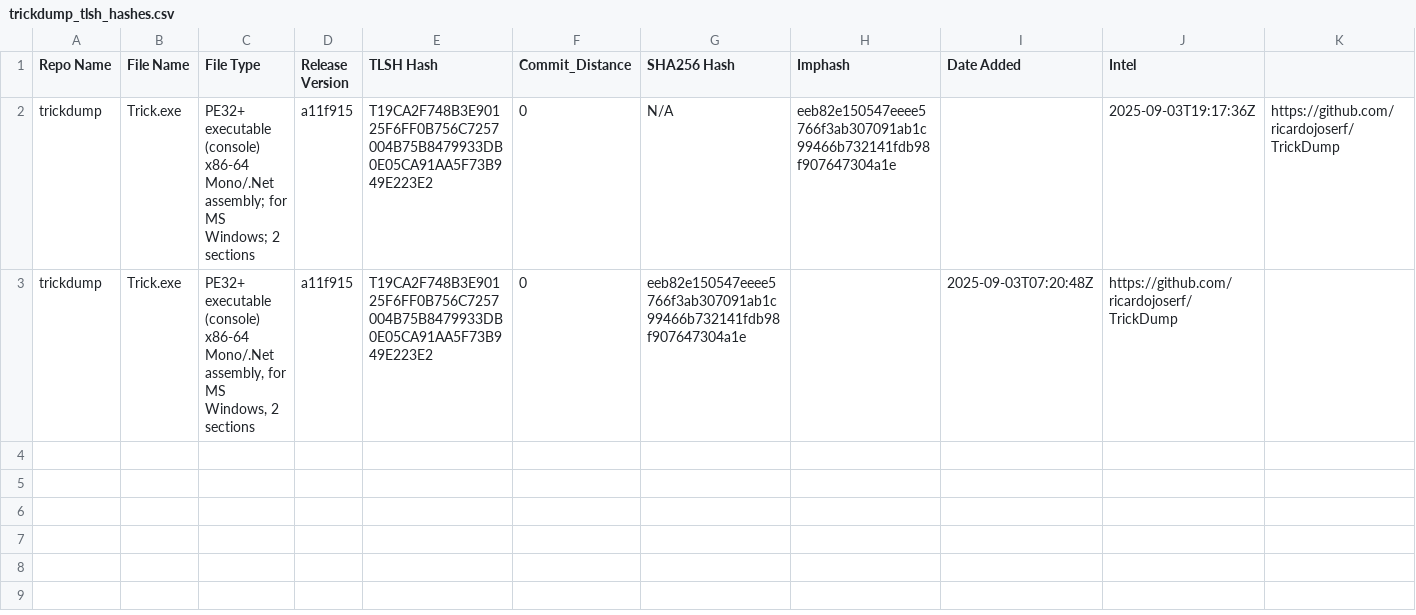
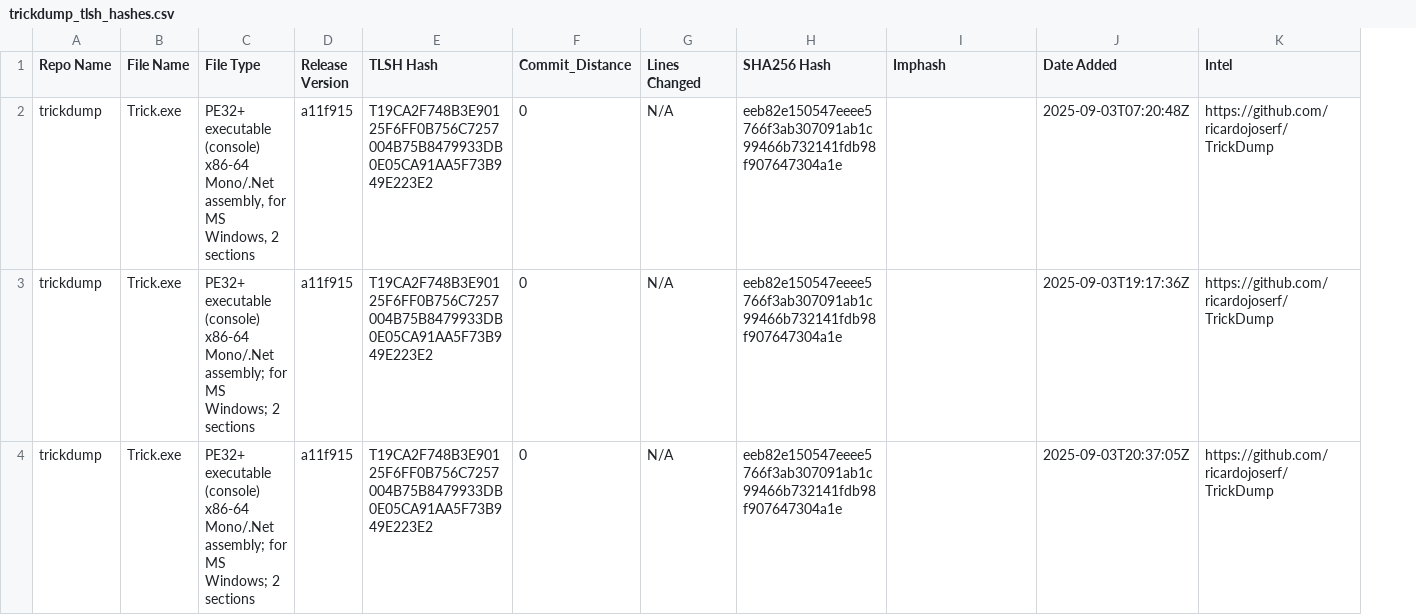
Before and after one commit to Magonia-Research/CelesTLSH-Hashes, a CSV file: trickdump/trickdump_tlsh_hashes.csv, drawn as a sheet; removed rows and columns are numbered as before the commit, all else as after; the diff names each change by its address in the sheet, - before the commit and + after, or states it on an @@ line.

Commit message:
Updated TLSH CSV for trickdump

```diff
--- a/trickdump/trickdump_tlsh_hashes.csv
+++ b/trickdump/trickdump_tlsh_hashes.csv
+column G (Lines Changed), row 2: N/A
-column K, empty
-row 2: trickdump | Trick.exe | PE32+ executable (console) x86-64 Mono/.Net assembly; for MS Windows; 2 sections | a11f915 | T19CA2F748B3E90125F6FF0B756C7257004B75B8479933DB0E05CA91AA5F73B949E223E2 | 0 | N/A | eeb82e150547eeee5766f3ab307091ab1c99466b732141fdb98f907647304a1e |  | 2025-09-03T19:17:36Z | https://github.com/ricardojoserf/TrickDump
+row 3: trickdump | Trick.exe | PE32+ executable (console) x86-64 Mono/.Net assembly; for MS Windows; 2 sections | a11f915 | T19CA2F748B3E90125F6FF0B756C7257004B75B8479933DB0E05CA91AA5F73B949E223E2 | 0 | N/A | eeb82e150547eeee5766f3ab307091ab1c99466b732141fdb98f907647304a1e |  | 2025-09-03T19:17:36Z | https://github.com/ricardojoserf/TrickDump
+row 4: trickdump | Trick.exe | PE32+ executable (console) x86-64 Mono/.Net assembly; for MS Windows; 2 sections | a11f915 | T19CA2F748B3E90125F6FF0B756C7257004B75B8479933DB0E05CA91AA5F73B949E223E2 | 0 | N/A | eeb82e150547eeee5766f3ab307091ab1c99466b732141fdb98f907647304a1e |  | 2025-09-03T20:37:05Z | https://github.com/ricardojoserf/TrickDump
```
